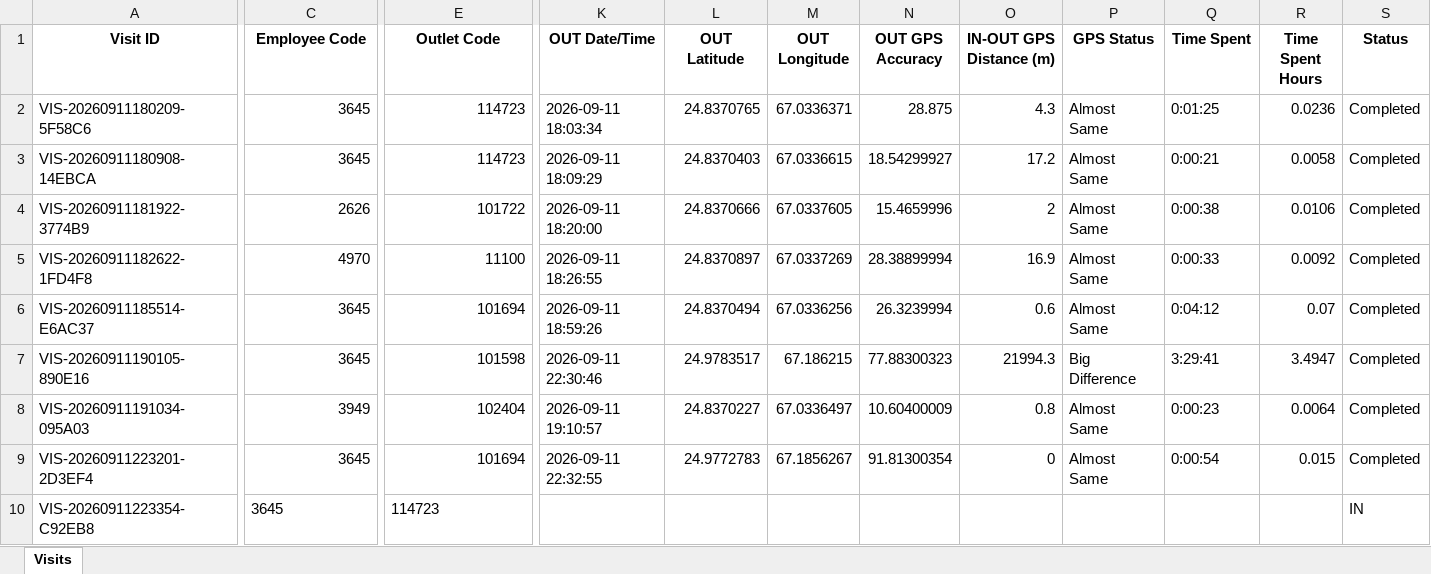
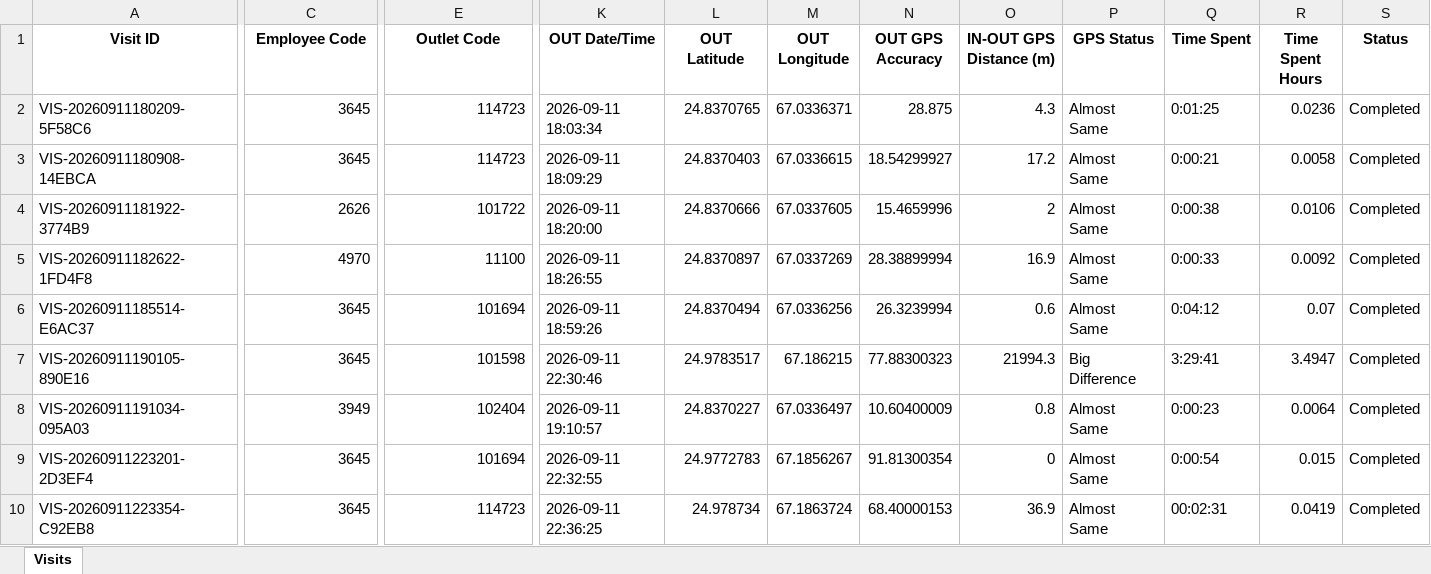
Before and after one commit to syedkashan-ops/petrol-station-visit-reports, an Excel workbook: data/visits/Visits_2026-09-11.xlsx, sheet Visits, drawn as a sheet; only a part is shown, gaps mark what is left out; values as stored, in another font and other column widths than the file's, no borders; the diff names each change by its address in the sheet, - before the commit and + after, or states it on an @@ line.

Commit message:
Sync daily report 2026-09-11

```diff
--- a/data/visits/Visits_2026-09-11.xlsx (sheet Visits)
+++ b/data/visits/Visits_2026-09-11.xlsx (sheet Visits)
-C10 alignment: left
+C10 alignment: right
-E10 alignment: left
+E10 alignment: right
-K10 (OUT Date/Time): (empty)
+K10 (OUT Date/Time): 2026-09-11 22:36:25
-L10 (OUT Latitude): (empty)
+L10 (OUT Latitude): 24.978734
-M10 (OUT Longitude): (empty)
+M10 (OUT Longitude): 67.1863724
-N10 (OUT GPS Accuracy): (empty)
+N10 (OUT GPS Accuracy): 68.40000153
-O10 (IN-OUT GPS Distance (m)): (empty)
+O10 (IN-OUT GPS Distance (m)): 36.9
-P10 (GPS Status): (empty)
+P10 (GPS Status): Almost Same
-Q10 (Time Spent): (empty)
+Q10 (Time Spent): 00:02:31
-R10 (Time Spent Hours): (empty)
+R10 (Time Spent Hours): 0.0419
-S10 (Status): IN
+S10 (Status): Completed
```
